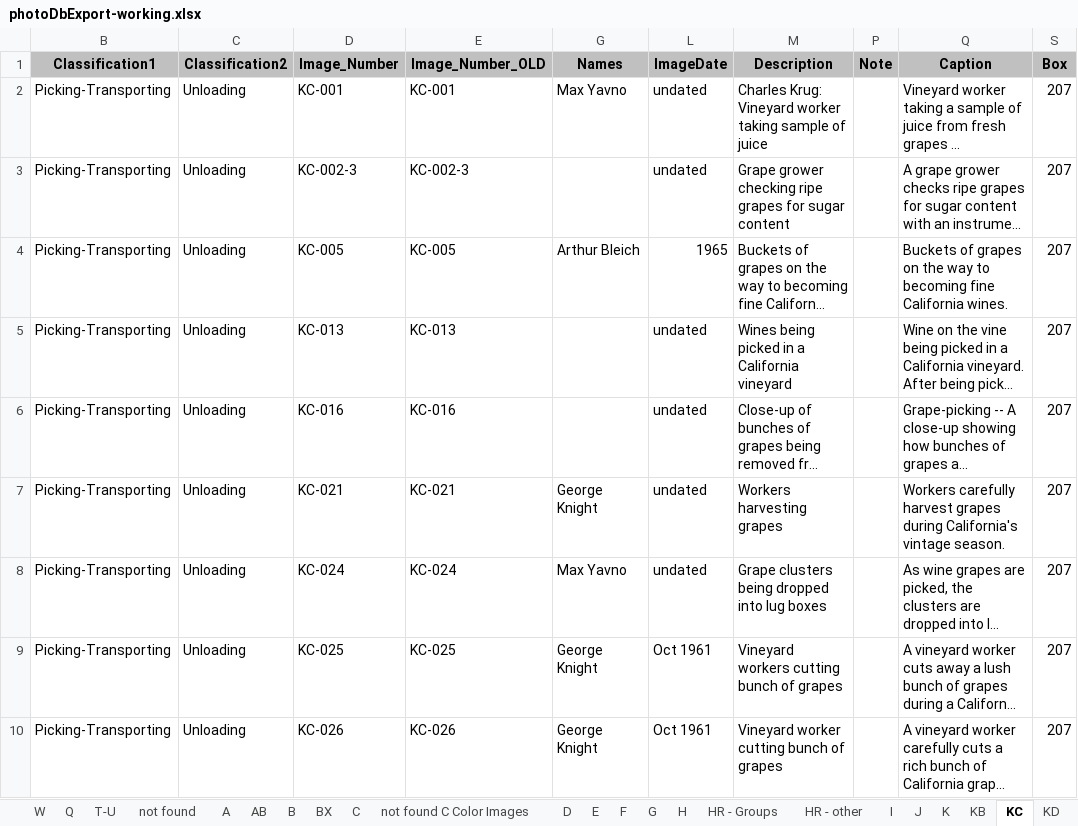
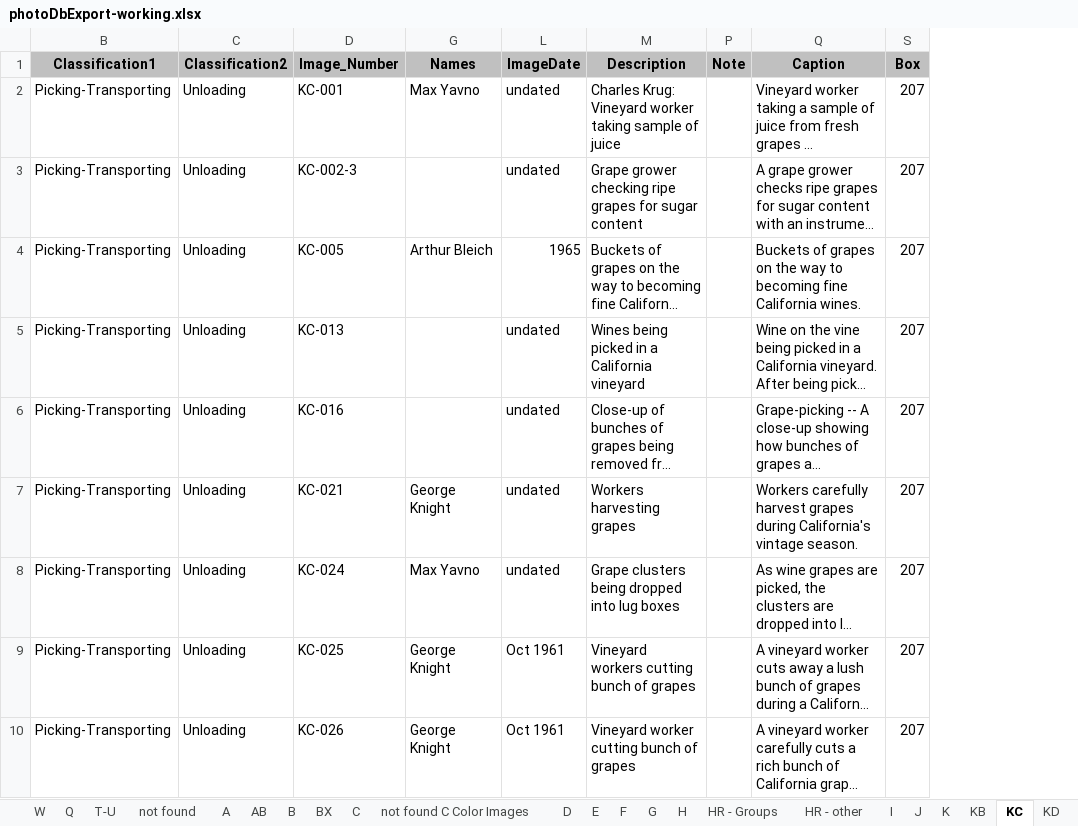
Before and after one commit to lizcphillips/UCD-WineInstitute, an Excel workbook: Photos/photoDbExport-working.xlsx, sheet KC, drawn as a sheet; only a part is shown; long unchanged cells end in …; values as stored, in another font and other column widths than the file's, no borders; the diff names each change by its address in the sheet, - before the commit and + after, or states it on an @@ line.

Commit message:
Update photoDbExport-working.xlsx
H-KC complete

```diff
--- a/Photos/photoDbExport-working.xlsx (sheet KC)
+++ b/Photos/photoDbExport-working.xlsx (sheet KC)
@@ column E (Image_Number_OLD) hidden, rows 2-10: KC-001 | KC-002-3 | KC-005 | KC-013 | KC-016 | KC-021 | KC-024 | KC-025 | KC-026 @@
```
Also changed, not shown: sheet H.
